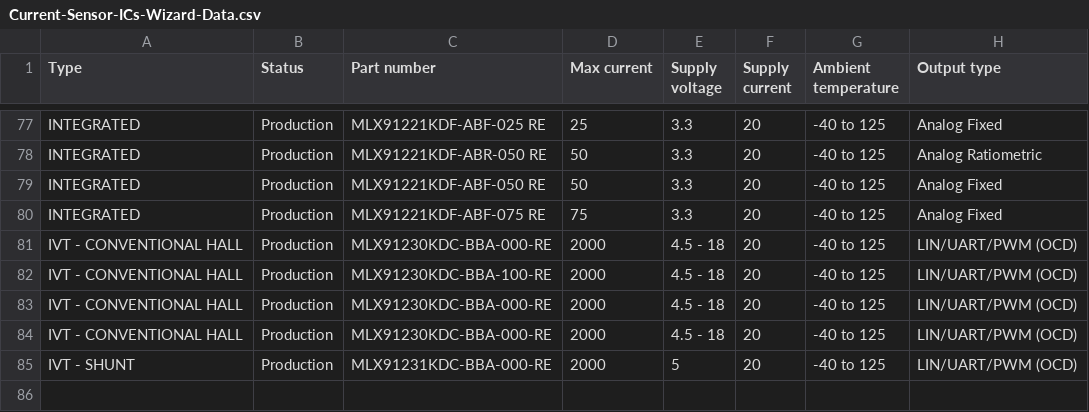
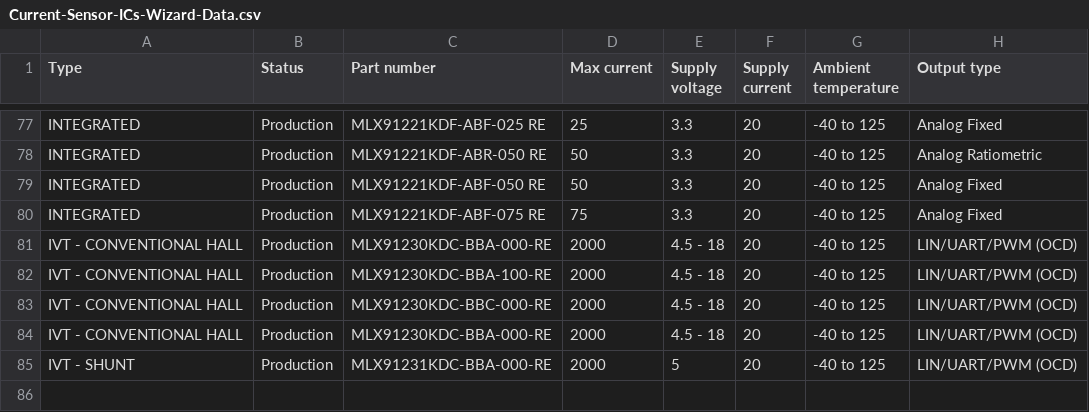
Before and after one commit to MelexisBC/Wizard--Current-Sensor-ICs-Data, a CSV file: Current-Sensor-ICs-Wizard-Data.csv, drawn as a sheet; only a part is shown, gaps mark what is left out; the diff names each change by its address in the sheet, - before the commit and + after, or states it on an @@ line.

Commit message:
Wizard - Current sensor ICs - Google sheet updated

```diff
--- a/Current-Sensor-ICs-Wizard-Data.csv
+++ b/Current-Sensor-ICs-Wizard-Data.csv
-C83 (Part number): MLX91230KDC-BBA-000-RE
+C83 (Part number): MLX91230KDC-BBC-000-RE
```
